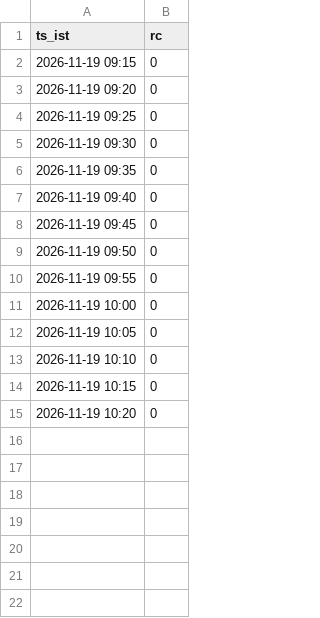
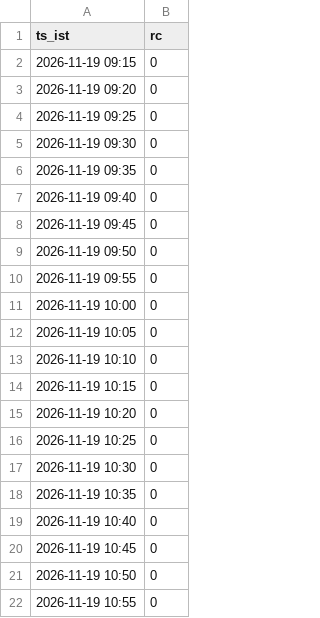
Before and after one commit to mng-unifize/market-files, a CSV file: data/live/ticks/ticks-44450129186-1.csv, drawn as a sheet.

Commit message:
paper live ticks 2026-11-19-1055

```diff
--- a/data/live/ticks/ticks-44450129186-1.csv
+++ b/data/live/ticks/ticks-44450129186-1.csv
@@ -15 +15,8 @@ ts_ist,rc
 2026-11-19 10:20,0
+2026-11-19 10:25,0
+2026-11-19 10:30,0
+2026-11-19 10:35,0
+2026-11-19 10:40,0
+2026-11-19 10:45,0
+2026-11-19 10:50,0
+2026-11-19 10:55,0
```
